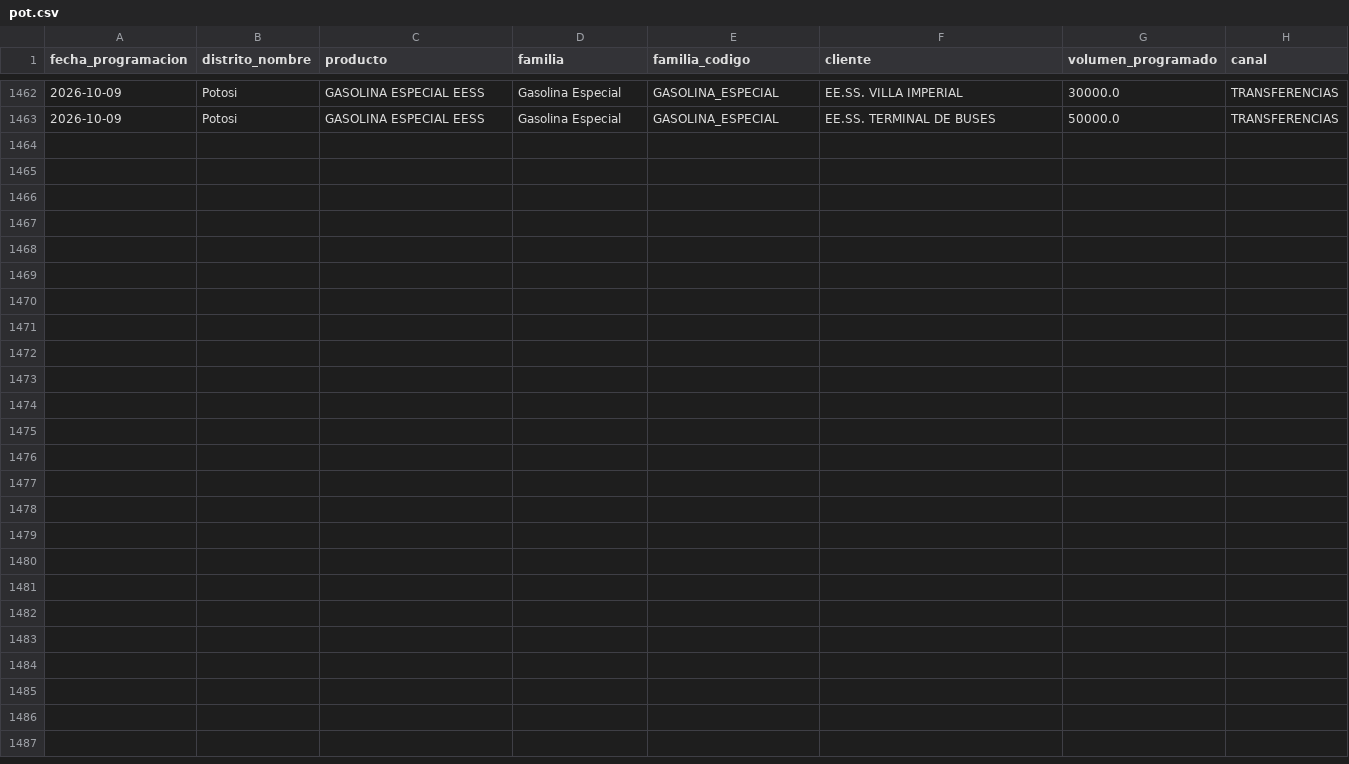
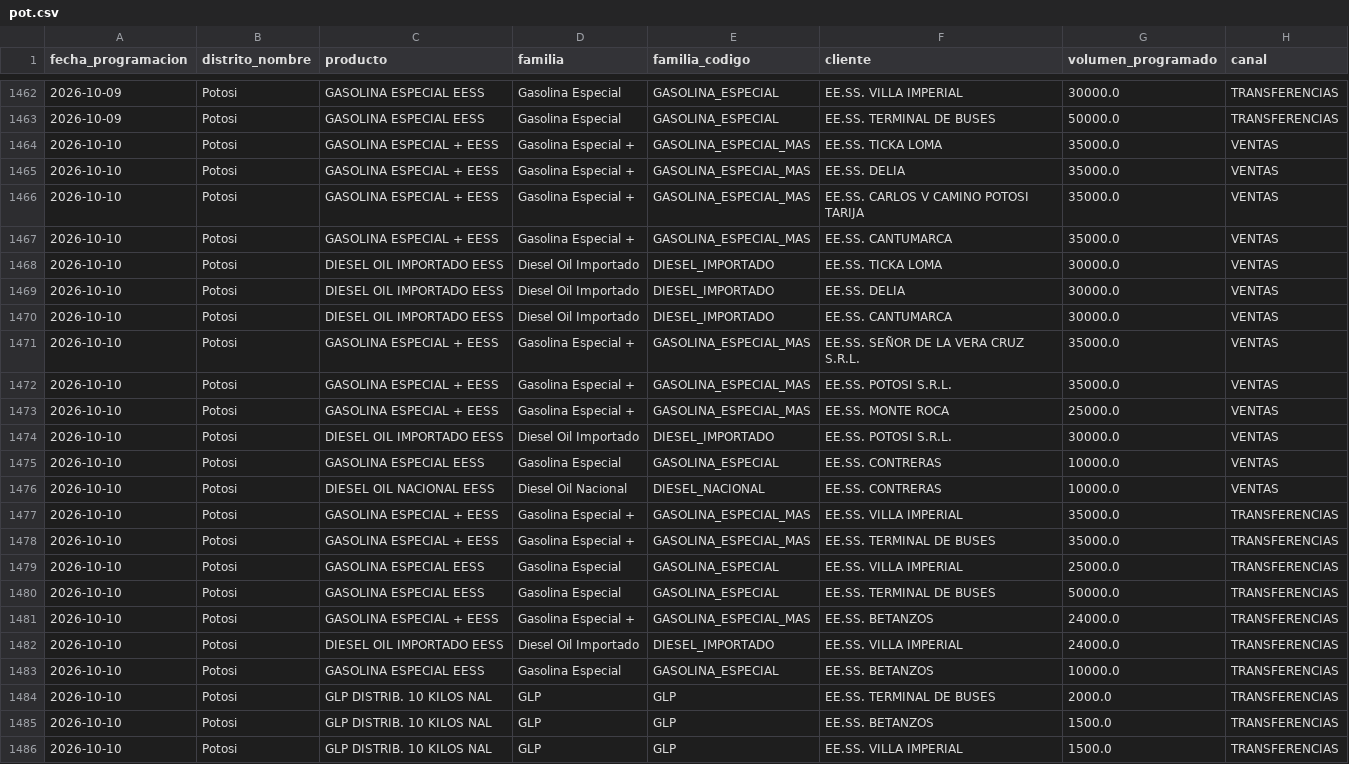
Before and after one commit to mauforonda/data-triage, a CSV file: hidrocarburos/abastecimiento/data/programacion/pot.csv, drawn as a sheet; only a part is shown, gaps mark what is left out.

```diff
--- a/hidrocarburos/abastecimiento/data/programacion/pot.csv
+++ b/hidrocarburos/abastecimiento/data/programacion/pot.csv
@@ -1463 +1463,24 @@ fecha_programacion,distrito_nombre,producto,familia,familia_codigo,cliente,volum
 2026-10-09,Potosi,GASOLINA ESPECIAL EESS,Gasolina Especial,GASOLINA_ESPECIAL,EE.SS. TERMINAL DE BUSES,50000.0,TRANSFERENCIAS
+2026-10-10,Potosi,GASOLINA ESPECIAL + EESS,Gasolina Especial +,GASOLINA_ESPECIAL_MAS,EE.SS. TICKA LOMA,35000.0,VENTAS
+2026-10-10,Potosi,GASOLINA ESPECIAL + EESS,Gasolina Especial +,GASOLINA_ESPECIAL_MAS,EE.SS. DELIA,35000.0,VENTAS
+2026-10-10,Potosi,GASOLINA ESPECIAL + EESS,Gasolina Especial +,GASOLINA_ESPECIAL_MAS,EE.SS. CARLOS V CAMINO POTOSI TARIJA,35000.0,VENTAS
+2026-10-10,Potosi,GASOLINA ESPECIAL + EESS,Gasolina Especial +,GASOLINA_ESPECIAL_MAS,EE.SS. CANTUMARCA,35000.0,VENTAS
+2026-10-10,Potosi,DIESEL OIL IMPORTADO EESS,Diesel Oil Importado,DIESEL_IMPORTADO,EE.SS. TICKA LOMA,30000.0,VENTAS
+2026-10-10,Potosi,DIESEL OIL IMPORTADO EESS,Diesel Oil Importado,DIESEL_IMPORTADO,EE.SS. DELIA,30000.0,VENTAS
+2026-10-10,Potosi,DIESEL OIL IMPORTADO EESS,Diesel Oil Importado,DIESEL_IMPORTADO,EE.SS. CANTUMARCA,30000.0,VENTAS
+2026-10-10,Potosi,GASOLINA ESPECIAL + EESS,Gasolina Especial +,GASOLINA_ESPECIAL_MAS,EE.SS. SEÑOR DE LA VERA CRUZ S.R.L.,35000.0,VENTAS
+2026-10-10,Potosi,GASOLINA ESPECIAL + EESS,Gasolina Especial +,GASOLINA_ESPECIAL_MAS,EE.SS. POTOSI S.R.L.,35000.0,VENTAS
+2026-10-10,Potosi,GASOLINA ESPECIAL + EESS,Gasolina Especial +,GASOLINA_ESPECIAL_MAS,EE.SS. MONTE ROCA,25000.0,VENTAS
+2026-10-10,Potosi,DIESEL OIL IMPORTADO EESS,Diesel Oil Importado,DIESEL_IMPORTADO,EE.SS. POTOSI S.R.L.,30000.0,VENTAS
+2026-10-10,Potosi,GASOLINA ESPECIAL EESS,Gasolina Especial,GASOLINA_ESPECIAL,EE.SS. CONTRERAS,10000.0,VENTAS
+2026-10-10,Potosi,DIESEL OIL NACIONAL EESS,Diesel Oil Nacional,DIESEL_NACIONAL,EE.SS. CONTRERAS,10000.0,VENTAS
+2026-10-10,Potosi,GASOLINA ESPECIAL + EESS,Gasolina Especial +,GASOLINA_ESPECIAL_MAS,EE.SS. VILLA IMPERIAL,35000.0,TRANSFERENCIAS
+2026-10-10,Potosi,GASOLINA ESPECIAL + EESS,Gasolina Especial +,GASOLINA_ESPECIAL_MAS,EE.SS. TERMINAL DE BUSES,35000.0,TRANSFERENCIAS
+2026-10-10,Potosi,GASOLINA ESPECIAL EESS,Gasolina Especial,GASOLINA_ESPECIAL,EE.SS. VILLA IMPERIAL,25000.0,TRANSFERENCIAS
+2026-10-10,Potosi,GASOLINA ESPECIAL EESS,Gasolina Especial,GASOLINA_ESPECIAL,EE.SS. TERMINAL DE BUSES,50000.0,TRANSFERENCIAS
+2026-10-10,Potosi,GASOLINA ESPECIAL + EESS,Gasolina Especial +,GASOLINA_ESPECIAL_MAS,EE.SS. BETANZOS,24000.0,TRANSFERENCIAS
+2026-10-10,Potosi,DIESEL OIL IMPORTADO EESS,Diesel Oil Importado,DIESEL_IMPORTADO,EE.SS. VILLA IMPERIAL,24000.0,TRANSFERENCIAS
+2026-10-10,Potosi,GASOLINA ESPECIAL EESS,Gasolina Especial,GASOLINA_ESPECIAL,EE.SS. BETANZOS,10000.0,TRANSFERENCIAS
+2026-10-10,Potosi,GLP DISTRIB. 10 KILOS NAL,GLP,GLP,EE.SS. TERMINAL DE BUSES,2000.0,TRANSFERENCIAS
+2026-10-10,Potosi,GLP DISTRIB. 10 KILOS NAL,GLP,GLP,EE.SS. BETANZOS,1500.0,TRANSFERENCIAS
+2026-10-10,Potosi,GLP DISTRIB. 10 KILOS NAL,GLP,GLP,EE.SS. VILLA IMPERIAL,1500.0,TRANSFERENCIAS
```
Also changed, not shown: hidrocarburos/abastecimiento/data/programacion/lpz.csv, hidrocarburos/abastecimiento/data/programacion/oru.csv, 34 other files.
